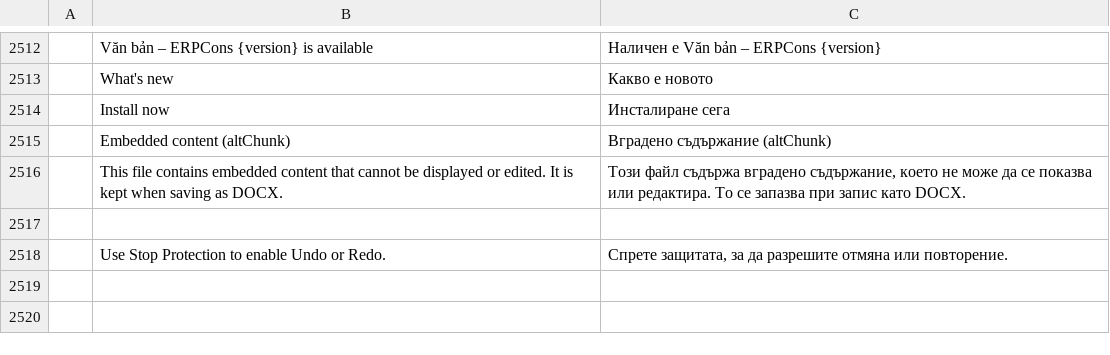
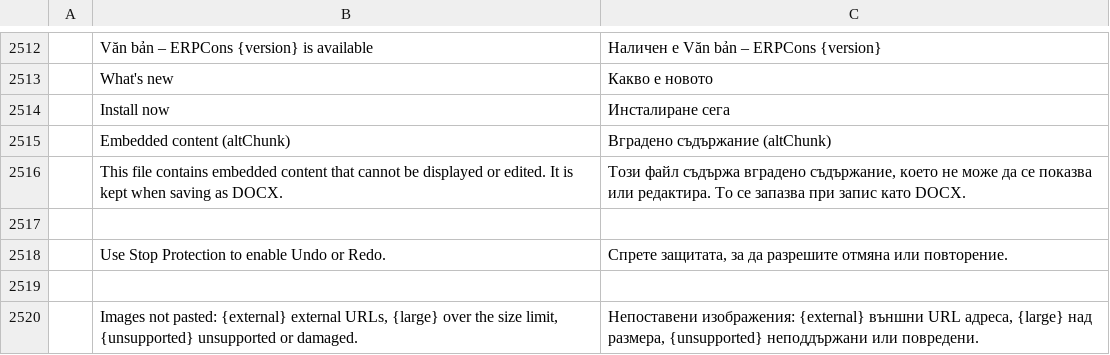
Before and after one commit to tuananhfr/wordcraft, a TSV file: crates/ui-egui/src/i18n/bg.tsv, drawn as a sheet; only a part is shown, gaps mark what is left out; the diff names each change by its address in the sheet, - before the commit and + after, or states it on an @@ line.

```diff
--- a/crates/ui-egui/src/i18n/bg.tsv
+++ b/crates/ui-egui/src/i18n/bg.tsv
+row 2519: (empty)
+row 2520:  | Images not pasted: {external} external URLs, {large} over the size limit, {unsupported} unsupported or damaged. | Непоставени изображения: {external} външни URL адреса, {large} над размера, {unsupported} неподдържани или повредени.
```
Also changed, not shown: crates/ui-egui/src/i18n/ru.tsv, crates/ui-egui/src/i18n/sr.tsv, 43 other files.
